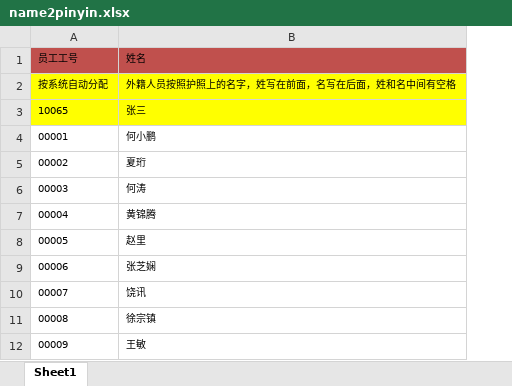
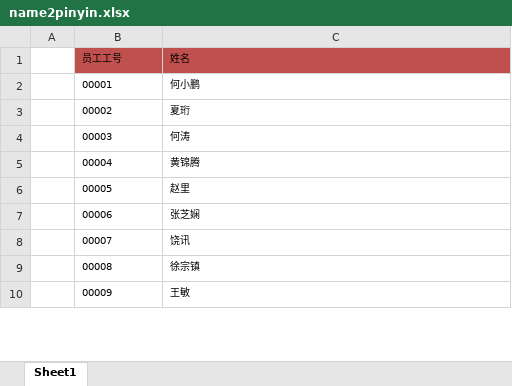
Before and after one commit to kexiaofu/funny, an Excel workbook: src/excel-js/excel/excel-pinyin/name2pinyin.xlsx, sheet Sheet1, drawn as a sheet; only a part is shown; values as stored, in another font and other column widths than the file's, no borders; removed rows and columns are numbered as before the commit, all else as after; the diff names each change by its address in the sheet, - before the commit and + after, or states it on an @@ line.

```diff
--- a/src/excel-js/excel/excel-pinyin/name2pinyin.xlsx (sheet Sheet1)
+++ b/src/excel-js/excel/excel-pinyin/name2pinyin.xlsx (sheet Sheet1)
+column A, empty
-row 2: 按系统自动分配 | 外籍人员按照护照上的名字，姓写在前面，名写在后面，姓和名中间有空格
-row 3: 10065 | 张三
```
Also changed, not shown: 18 other files.
